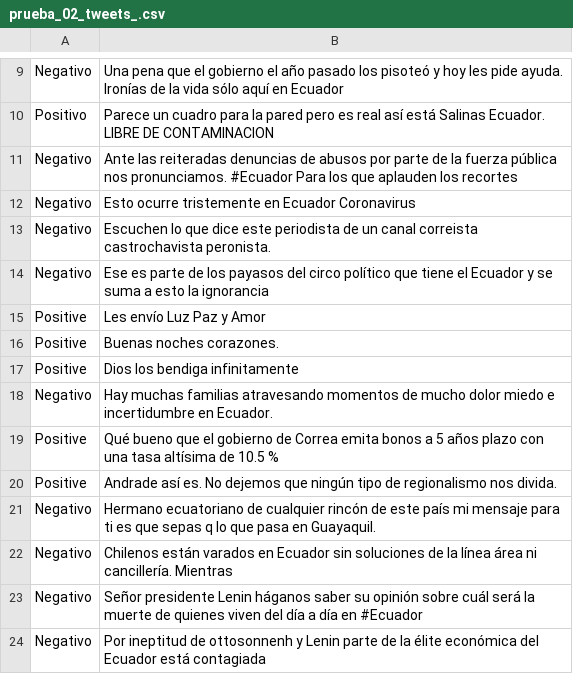
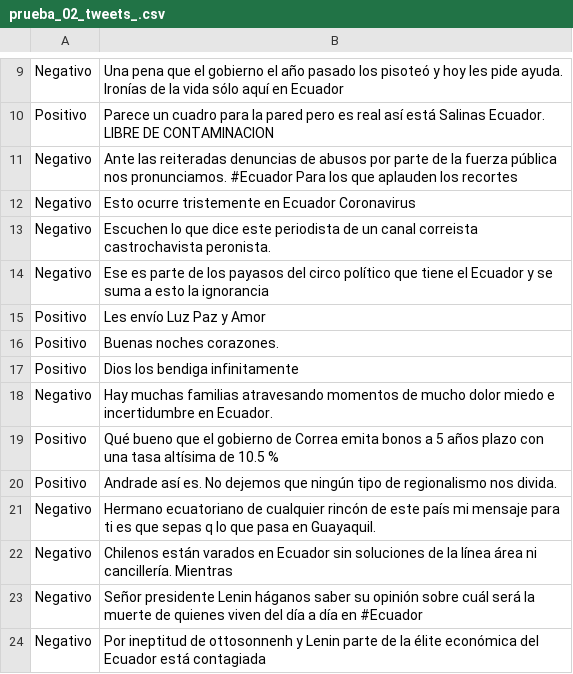
Before and after one commit to mileidicabezas/ProyectoExtraccionDatos, a CSV file: prueba_02_tweets_.csv, drawn as a sheet; only a part is shown, gaps mark what is left out.

Commit message:
Update prueba_02_tweets_.csv

```diff
--- a/prueba_02_tweets_.csv
+++ b/prueba_02_tweets_.csv
@@ -14,8 +14,8 @@ Negativo, Escuchen lo que dice este periodista de un canal correista  castrochav
 Negativo, Ese es parte de los payasos del circo político que tiene el Ecuador y se suma a esto la ignorancia
-Positive, Les envío Luz Paz y Amor
-Positive, Buenas noches corazones.
-Positive, Dios los bendiga infinitamente
+Positivo, Les envío Luz Paz y Amor
+Positivo, Buenas noches corazones.
+Positivo, Dios los bendiga infinitamente
 Negativo, Hay muchas familias atravesando momentos de mucho dolor miedo e incertidumbre en Ecuador.
-Positive, Qué bueno que el gobierno de Correa emita bonos a 5 años plazo con una tasa altísima de 10.5 %
-Positive, Andrade así es. No dejemos que ningún tipo de regionalismo nos divida.
+Positivo, Qué bueno que el gobierno de Correa emita bonos a 5 años plazo con una tasa altísima de 10.5 %
+Positivo, Andrade así es. No dejemos que ningún tipo de regionalismo nos divida.
 Negativo, Hermano ecuatoriano de cualquier rincón de este país mi mensaje para ti es que sepas q lo que pasa en Guayaquil.
```
